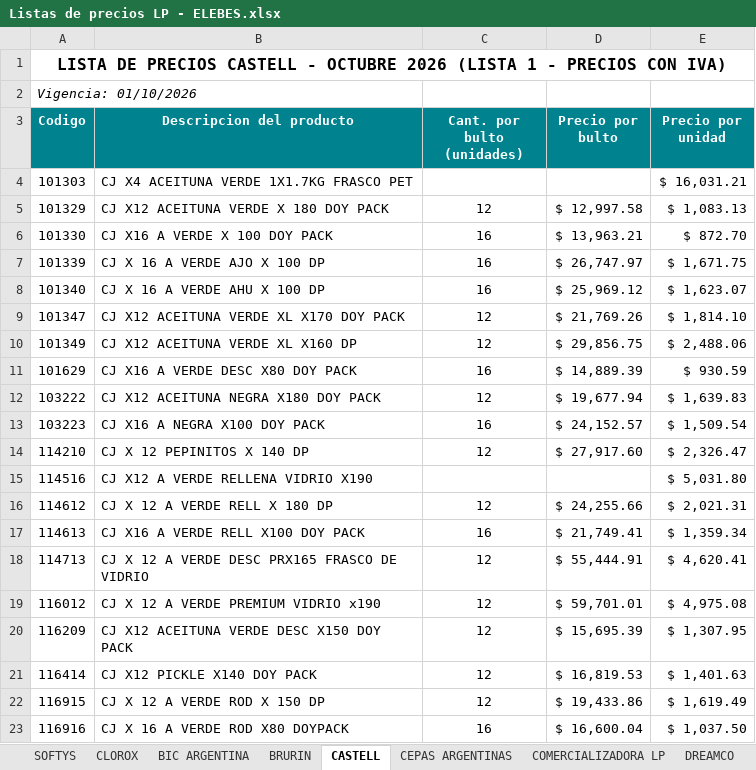
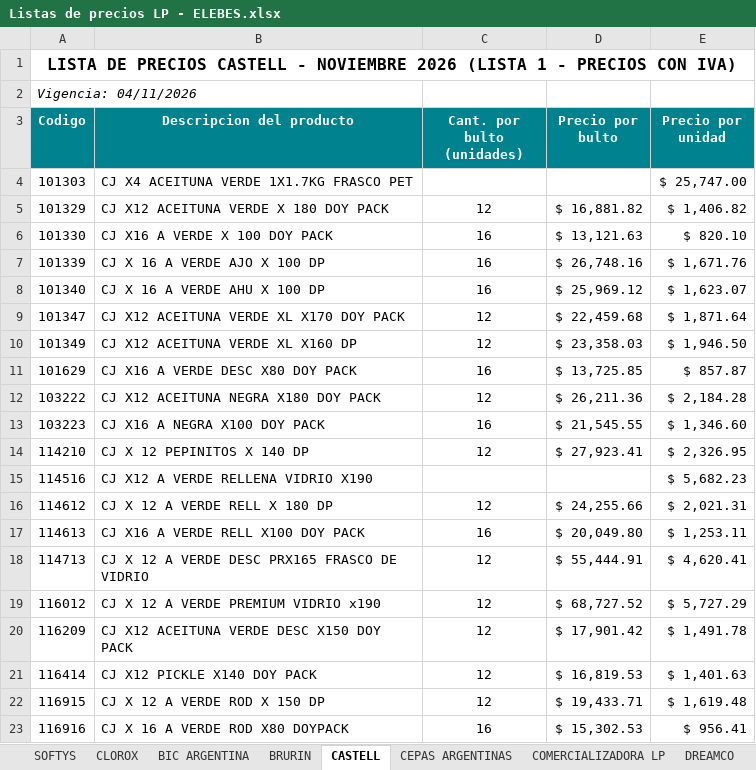
Before and after one commit to 1605-83/Lista-Precios-Octubre-2026, an Excel workbook: Listas de precios LP - ELEBES.xlsx, sheet CASTELL, drawn as a sheet; values as stored, in another font and other column widths than the file's, no borders; the diff names each change by its address in the sheet, - before the commit and + after, or states it on an @@ line.

```diff
--- a/Listas de precios LP - ELEBES.xlsx (sheet CASTELL)
+++ b/Listas de precios LP - ELEBES.xlsx (sheet CASTELL)
-A1 (Codigo): …CASTELL - OCTUBRE 2026 (LISTA…
+A1 (Codigo): …CASTELL - NOVIEMBRE 2026 (LISTA…
-A2 (Codigo): Vigencia: 01/10/2026
+A2 (Codigo): Vigencia: 04/11/2026
-E4 (Precio por unidad): $ 16,031.21
+E4 (Precio por unidad): $ 25,747.00
-D5 (Precio por bulto): $ 12,997.58
+D5 (Precio por bulto): $ 16,881.82
-E5 (Precio por unidad): $ 1,083.13
+E5 (Precio por unidad): $ 1,406.82
-D6 (Precio por bulto): $ 13,963.21
+D6 (Precio por bulto): $ 13,121.63
-E6 (Precio por unidad): $ 872.70
+E6 (Precio por unidad): $ 820.10
-D7 (Precio por bulto): $ 26,747.97
+D7 (Precio por bulto): $ 26,748.16
-E7 (Precio por unidad): $ 1,671.75
+E7 (Precio por unidad): $ 1,671.76
-D9 (Precio por bulto): $ 21,769.26
+D9 (Precio por bulto): $ 22,459.68
-E9 (Precio por unidad): $ 1,814.10
+E9 (Precio por unidad): $ 1,871.64
-D10 (Precio por bulto): $ 29,856.75
+D10 (Precio por bulto): $ 23,358.03
-E10 (Precio por unidad): $ 2,488.06
+E10 (Precio por unidad): $ 1,946.50
-D11 (Precio por bulto): $ 14,889.39
+D11 (Precio por bulto): $ 13,725.85
-E11 (Precio por unidad): $ 930.59
+E11 (Precio por unidad): $ 857.87
-D12 (Precio por bulto): $ 19,677.94
+D12 (Precio por bulto): $ 26,211.36
-E12 (Precio por unidad): $ 1,639.83
+E12 (Precio por unidad): $ 2,184.28
-D13 (Precio por bulto): $ 24,152.57
+D13 (Precio por bulto): $ 21,545.55
-E13 (Precio por unidad): $ 1,509.54
+E13 (Precio por unidad): $ 1,346.60
-D14 (Precio por bulto): $ 27,917.60
+D14 (Precio por bulto): $ 27,923.41
-E14 (Precio por unidad): $ 2,326.47
+E14 (Precio por unidad): $ 2,326.95
-E15 (Precio por unidad): $ 5,031.80
+E15 (Precio por unidad): $ 5,682.23
-D17 (Precio por bulto): $ 21,749.41
+D17 (Precio por bulto): $ 20,049.80
-E17 (Precio por unidad): $ 1,359.34
+E17 (Precio por unidad): $ 1,253.11
-D19 (Precio por bulto): $ 59,701.01
+D19 (Precio por bulto): $ 68,727.52
-E19 (Precio por unidad): $ 4,975.08
+E19 (Precio por unidad): $ 5,727.29
-D20 (Precio por bulto): $ 15,695.39
+D20 (Precio por bulto): $ 17,901.42
-E20 (Precio por unidad): $ 1,307.95
+E20 (Precio por unidad): $ 1,491.78
-D22 (Precio por bulto): $ 19,433.86
+D22 (Precio por bulto): $ 19,433.71
-E22 (Precio por unidad): $ 1,619.49
+E22 (Precio por unidad): $ 1,619.48
-D23 (Precio por bulto): $ 16,600.04
+D23 (Precio por bulto): $ 15,302.53
-E23 (Precio por unidad): $ 1,037.50
+E23 (Precio por unidad): $ 956.41
```
Also changed, not shown: sheet CLOROX, 6 other files.
